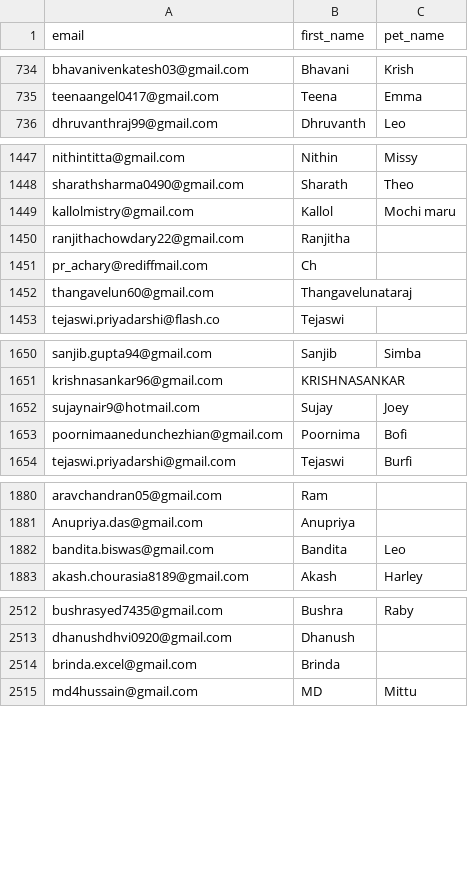
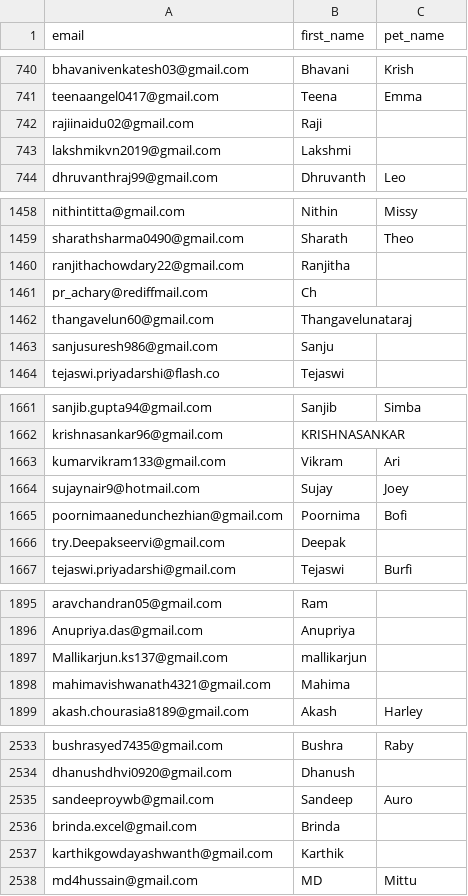
Before and after one commit to utkarshlovespets/clinic-pn-automation, a CSV file: data/cohorts/kr_puram_whatsapp.csv, drawn as a sheet; only a part is shown, gaps mark what is left out; the diff covers the shown part only.

```diff
--- a/data/cohorts/kr_puram_whatsapp.csv
+++ b/data/cohorts/kr_puram_whatsapp.csv
@@ -735,2 +741,4 @@ bhavanivenkatesh03@gmail.com,Bhavani,Krish
 teenaangel0417@gmail.com,Teena,Emma
+rajiinaidu02@gmail.com,Raji,
+lakshmikvn2019@gmail.com,Lakshmi,
 dhruvanthraj99@gmail.com,Dhruvanth,Leo
@@ -1448,3 +1459,2 @@ nithintitta@gmail.com,Nithin,Missy
 sharathsharma0490@gmail.com,Sharath,Theo
-kallolmistry@gmail.com,Kallol,Mochi maru
 ranjithachowdary22@gmail.com,Ranjitha,
@@ -1452,2 +1462,3 @@ pr_achary@rediffmail.com,Ch,
 thangavelun60@gmail.com,Thangavelunataraj,
+sanjusuresh986@gmail.com,Sanju,
 tejaswi.priyadarshi@flash.co,Tejaswi,
@@ -1651,4 +1662,6 @@ sanjib.gupta94@gmail.com,Sanjib,Simba
 krishnasankar96@gmail.com,KRISHNASANKAR,
+kumarvikram133@gmail.com,Vikram,Ari
 sujaynair9@hotmail.com,Sujay,Joey
 poornimaanedunchezhian@gmail.com,Poornima,Bofi
+try.Deepakseervi@gmail.com,Deepak,
 tejaswi.priyadarshi@gmail.com,Tejaswi,Burfi
@@ -1881,3 +1896,4 @@ aravchandran05@gmail.com,Ram,
 Anupriya.das@gmail.com,Anupriya,
-bandita.biswas@gmail.com,Bandita,Leo
+Mallikarjun.ks137@gmail.com,mallikarjun,
+mahimavishwanath4321@gmail.com,Mahima,
 akash.chourasia8189@gmail.com,Akash,Harley
@@ -2513,3 +2534,5 @@ bushrasyed7435@gmail.com,Bushra,Raby
 dhanushdhvi0920@gmail.com,Dhanush,
+sandeeproywb@gmail.com,Sandeep,Auro
 brinda.excel@gmail.com,Brinda,
+karthikgowdayashwanth@gmail.com,Karthik,
 md4hussain@gmail.com,MD,Mittu
```
Also changed, not shown: 40 added rows, 12 removed rows and 1 edited cell elsewhere in this file, data/cohorts/all_kalyan_nagar.csv, data/cohorts/all_kr_puram.csv, 14 other files.
